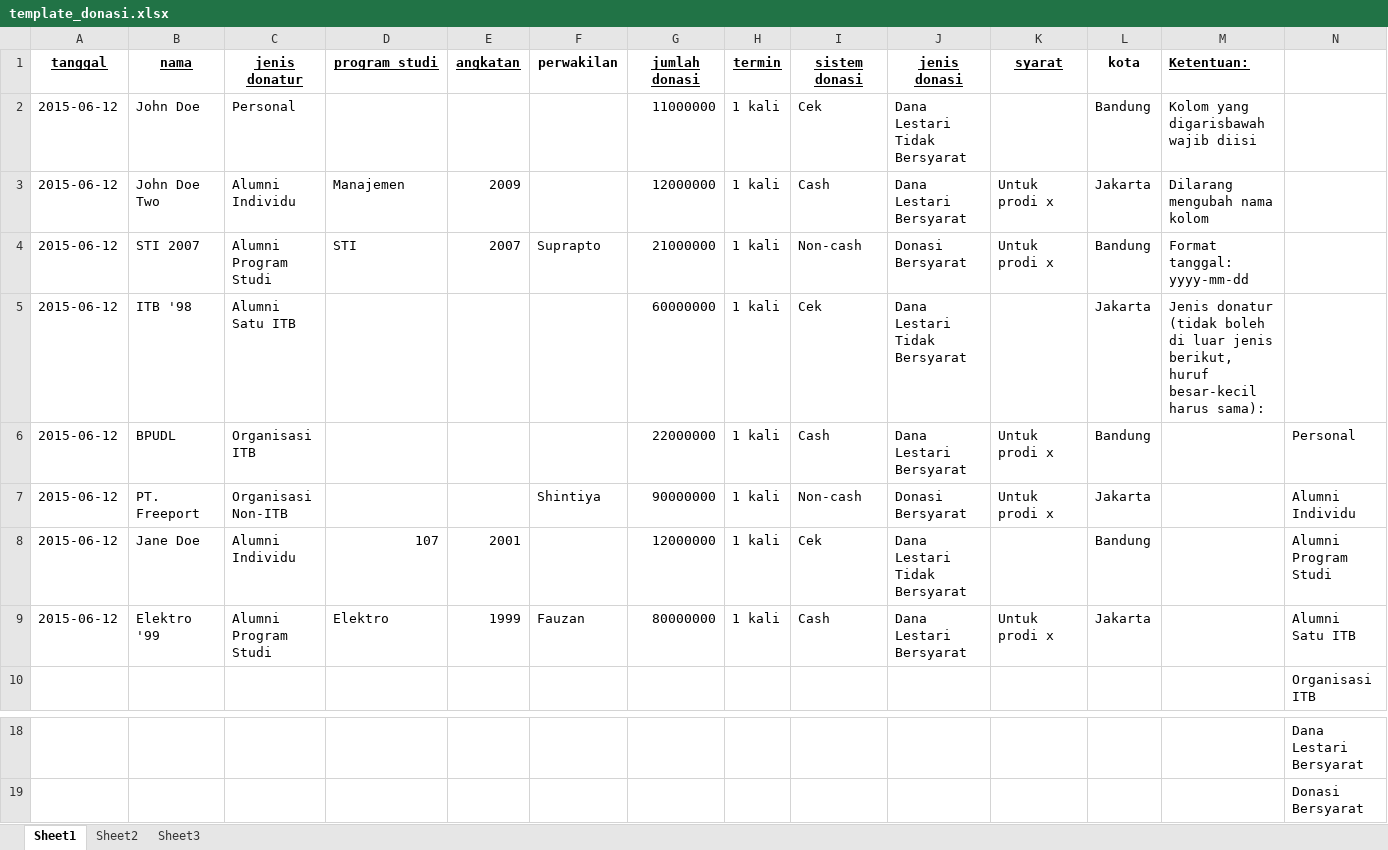
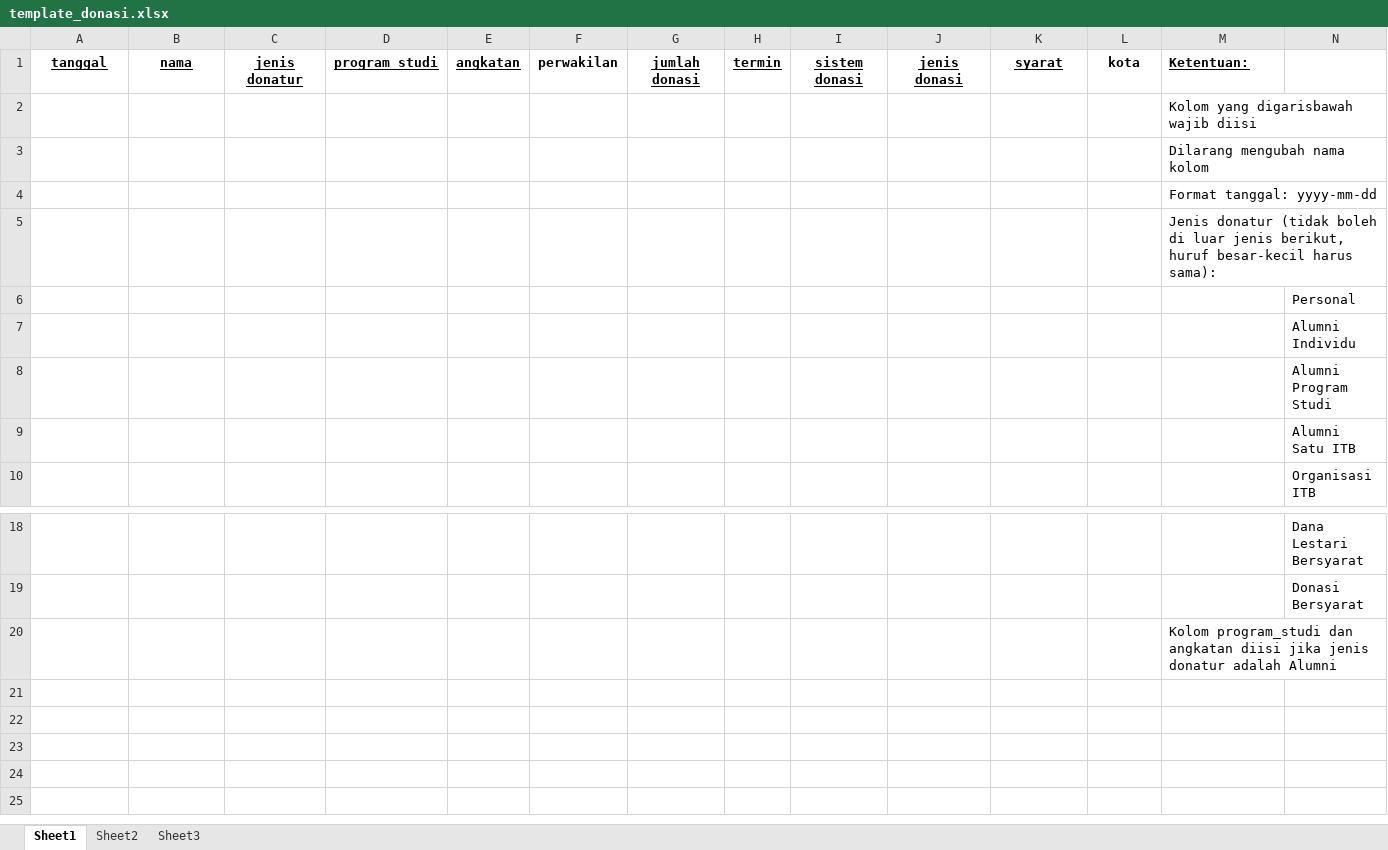
Before and after one commit to emfatoni/sibpudl, an Excel workbook: public/template/template_donasi.xlsx, sheet Sheet1, drawn as a sheet; only a part is shown, gaps mark what is left out; values as stored, in another font and other column widths than the file's, no borders; removed rows and columns are numbered as before the commit, all else as after; the diff names each change by its address in the sheet, - before the commit and + after, or states it on an @@ line.

Commit message:
perbaikan file untuk import sementara

```diff
--- a/public/template/template_donasi.xlsx (sheet Sheet1)
+++ b/public/template/template_donasi.xlsx (sheet Sheet1)
-row 2: 2015-06-12 | John Doe | Personal |  |  |  | 11000000 | 1 kali | Cek | Dana Lestari Tidak Bersyarat |  | Bandung | Kolom yang digarisbawah wajib diisi
-row 3: 2015-06-12 | John Doe Two | Alumni Individu | Manajemen | 2009 |  | 12000000 | 1 kali | Cash | Dana Lestari Bersyarat | Untuk prodi x | Jakarta | Dilarang mengubah nama kolom
-row 4: 2015-06-12 | STI 2007 | Alumni Program Studi | STI | 2007 | Suprapto | 21000000 | 1 kali | Non-cash | Donasi Bersyarat | Untuk prodi x | Bandung | Format tanggal: yyyy-mm-dd
-row 5: 2015-06-12 | ITB '98 | Alumni Satu ITB |  |  |  | 60000000 | 1 kali | Cek | Dana Lestari Tidak Bersyarat |  | Jakarta | Jenis donatur (tidak boleh di luar jenis berikut, huruf besar-kecil harus sama):
-row 6: 2015-06-12 | BPUDL | Organisasi ITB |  |  |  | 22000000 | 1 kali | Cash | Dana Lestari Bersyarat | Untuk prodi x | Bandung |  | Personal
-row 7: 2015-06-12 | PT. Freeport | Organisasi Non-ITB |  |  | Shintiya | 90000000 | 1 kali | Non-cash | Donasi Bersyarat | Untuk prodi x | Jakarta |  | Alumni Individu
-row 8: 2015-06-12 | Jane Doe | Alumni Individu | 107 | 2001 |  | 12000000 | 1 kali | Cek | Dana Lestari Tidak Bersyarat |  | Bandung |  | Alumni Program Studi
-row 9: 2015-06-12 | Elektro '99 | Alumni Program Studi | Elektro | 1999 | Fauzan | 80000000 | 1 kali | Cash | Dana Lestari Bersyarat | Untuk prodi x | Jakarta |  | Alumni Satu ITB
+row 2:  |  |  |  |  |  |  |  |  |  |  |  | Kolom yang digarisbawah wajib diisi
+row 3:  |  |  |  |  |  |  |  |  |  |  |  | Dilarang mengubah nama kolom
+row 4:  |  |  |  |  |  |  |  |  |  |  |  | Format tanggal: yyyy-mm-dd
+row 5:  |  |  |  |  |  |  |  |  |  |  |  | Jenis donatur (tidak boleh di luar jenis berikut, huruf besar-kecil harus sama):
+row 6:  |  |  |  |  |  |  |  |  |  |  |  |  | Personal
+row 7:  |  |  |  |  |  |  |  |  |  |  |  |  | Alumni Individu
+row 8:  |  |  |  |  |  |  |  |  |  |  |  |  | Alumni Program Studi
+row 9:  |  |  |  |  |  |  |  |  |  |  |  |  | Alumni Satu ITB
+row 20:  |  |  |  |  |  |  |  |  |  |  |  | Kolom program_studi dan angkatan diisi jika jenis donatur adalah Alumni
```
Also changed, not shown: 1 other file.
